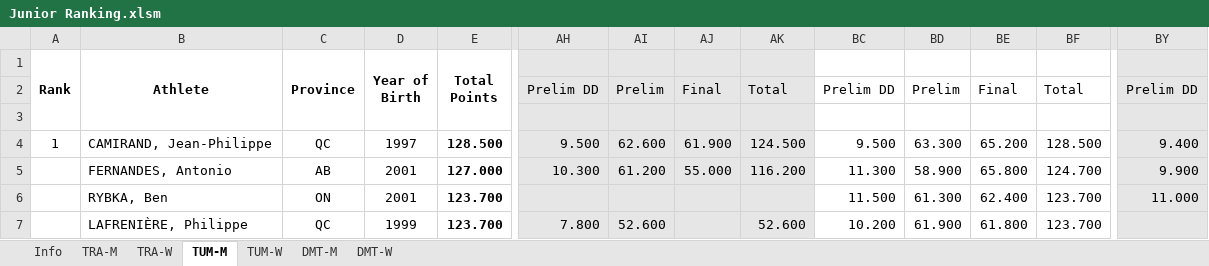
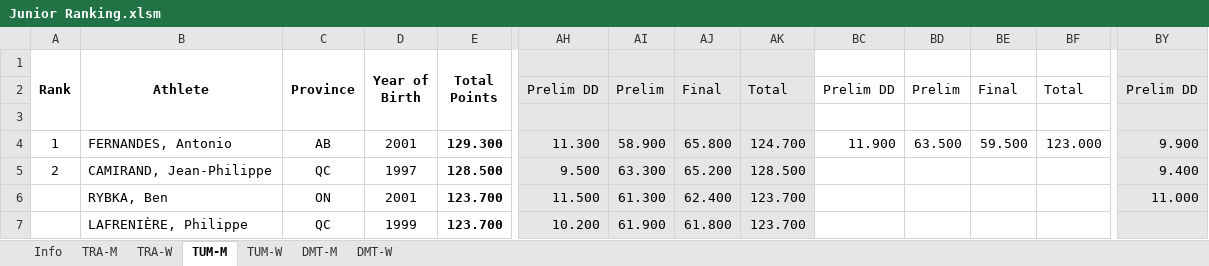
Before and after one commit to trampolinecanada/rankinglists, an Excel workbook: Junior Ranking.xlsm, sheet TUM-M, drawn as a sheet; only a part is shown, gaps mark what is left out; values as stored, in another font and other column widths than the file's, no borders; conditional formats not drawn; removed rows and columns are numbered as before the commit, all else as after; rows hold the shown columns only; the diff covers the shown part only; the diff names each change by its address in the sheet, - before the commit and + after, or states it on an @@ line.

```diff
--- a/Junior Ranking.xlsm (sheet TUM-M)
+++ b/Junior Ranking.xlsm (sheet TUM-M)
+row 4: 1 | FERNANDES, Antonio | AB | 2001 | 129.300 | 11.300 | 58.900 | 65.800 | 124.700 | 11.900 | 63.500 | 59.500 | 123.000 | 9.900
-A5 (Rank): 1
+A5 (Rank): 2
-AI5: 62.600
+AI5: 63.300
-AJ5: 61.900
+AJ5: 65.200
-AK5: 124.500
+AK5: 128.500
-BC5: 9.500
+BC5: (empty)
-BD5: 63.300
+BD5: (empty)
-BE5: 65.200
+BE5: (empty)
-BF5: 128.500
+BF5: (empty)
-row 5:  | FERNANDES, Antonio | AB | 2001 | 127.000 | 10.300 | 61.200 | 55.000 | 116.200 | 11.300 | 58.900 | 65.800 | 124.700 | 9.900
-AH6: (empty)
+AH6: 11.500
-AI6: (empty)
+AI6: 61.300
-AJ6: (empty)
+AJ6: 62.400
-AK6: (empty)
+AK6: 123.700
-BC6: 11.500
+BC6: (empty)
-BD6: 61.300
+BD6: (empty)
-BE6: 62.400
+BE6: (empty)
-BF6:BF7: 123.700
+BF6:BF7: (empty)
-AH7: 7.800
+AH7: 10.200
-AI7: 52.600
+AI7: 61.900
-AJ7: (empty)
+AJ7: 61.800
-AK7: 52.600
+AK7: 123.700
-BC7: 10.200
+BC7: (empty)
-BD7: 61.900
+BD7: (empty)
-BE7: 61.800
+BE7: (empty)
```
Also changed, not shown: 19 edited cells elsewhere in this sheet, sheet TRA-M, sheet TRA-W, sheet DMT-M, sheet DMT-W, sheet Info, sheet TUM-W, formulas that keep their value, hidden cells, charts or pictures, Senior Ranking.xlsm.
